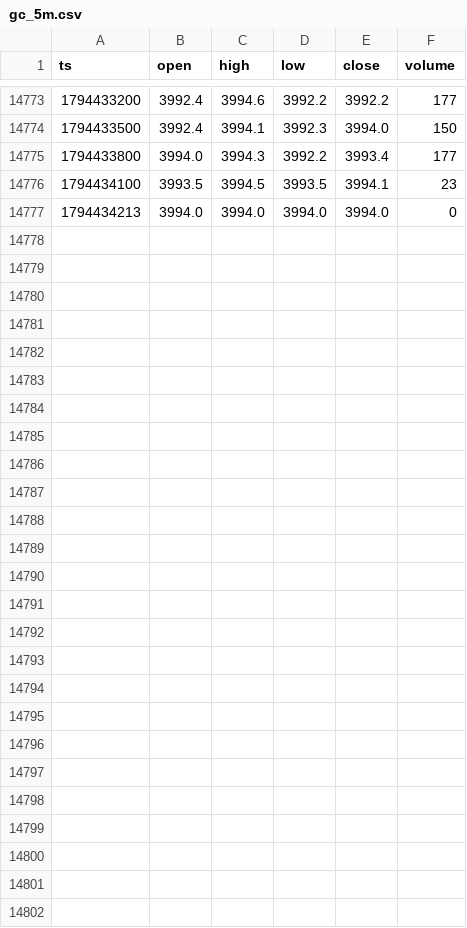
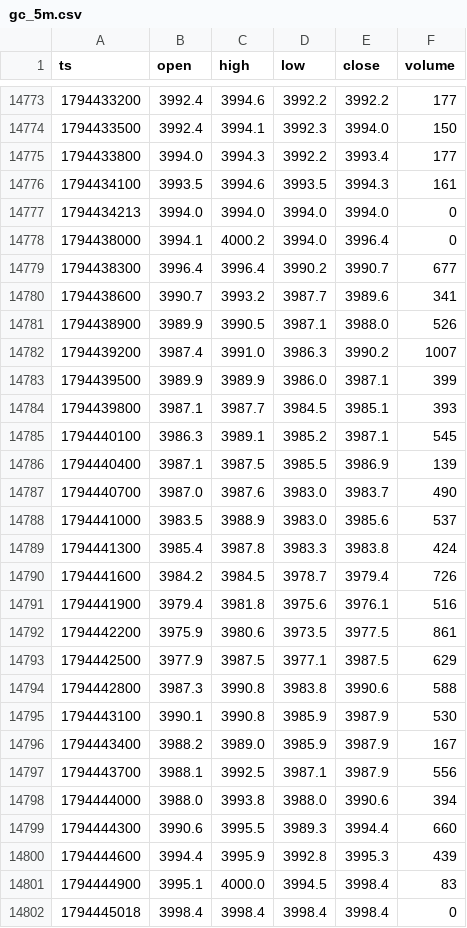
Before and after one commit to abduswaidan-glitch/gold-dashboard, a CSV file: data/gc_5m.csv, drawn as a sheet; only a part is shown, gaps mark what is left out; the diff covers the shown part only.

```diff
--- a/data/gc_5m.csv
+++ b/data/gc_5m.csv
@@ -14775,3 +14775,28 @@ ts,open,high,low,close,volume
 1794433800,3994.0,3994.3,3992.2,3993.4,177
-1794434100,3993.5,3994.5,3993.5,3994.1,23
+1794434100,3993.5,3994.6,3993.5,3994.3,161
 1794434213,3994.0,3994.0,3994.0,3994.0,0
+1794438000,3994.1,4000.2,3994.0,3996.4,0
+1794438300,3996.4,3996.4,3990.2,3990.7,677
+1794438600,3990.7,3993.2,3987.7,3989.6,341
+1794438900,3989.9,3990.5,3987.1,3988.0,526
+1794439200,3987.4,3991.0,3986.3,3990.2,1007
+1794439500,3989.9,3989.9,3986.0,3987.1,399
+1794439800,3987.1,3987.7,3984.5,3985.1,393
+1794440100,3986.3,3989.1,3985.2,3987.1,545
+1794440400,3987.1,3987.5,3985.5,3986.9,139
+1794440700,3987.0,3987.6,3983.0,3983.7,490
+1794441000,3983.5,3988.9,3983.0,3985.6,537
+1794441300,3985.4,3987.8,3983.3,3983.8,424
+1794441600,3984.2,3984.5,3978.7,3979.4,726
+1794441900,3979.4,3981.8,3975.6,3976.1,516
+1794442200,3975.9,3980.6,3973.5,3977.5,861
+1794442500,3977.9,3987.5,3977.1,3987.5,629
+1794442800,3987.3,3990.8,3983.8,3990.6,588
+1794443100,3990.1,3990.8,3985.9,3987.9,530
+1794443400,3988.2,3989.0,3985.9,3987.9,167
+1794443700,3988.1,3992.5,3987.1,3987.9,556
+1794444000,3988.0,3993.8,3988.0,3990.6,394
+1794444300,3990.6,3995.5,3989.3,3994.4,660
+1794444600,3994.4,3995.9,3992.8,3995.3,439
+1794444900,3995.1,4000.0,3994.5,3998.4,83
+1794445018,3998.4,3998.4,3998.4,3998.4,0
```
Also changed, not shown: 1 edited cell elsewhere in this file, 5 other files.
